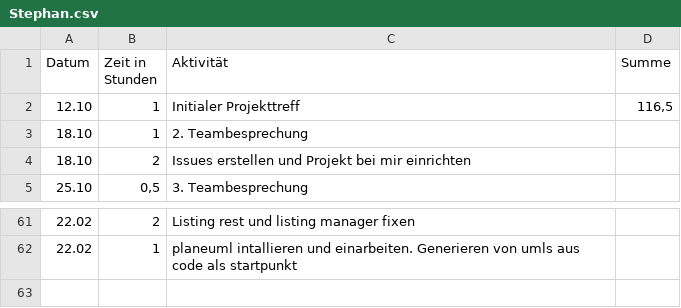
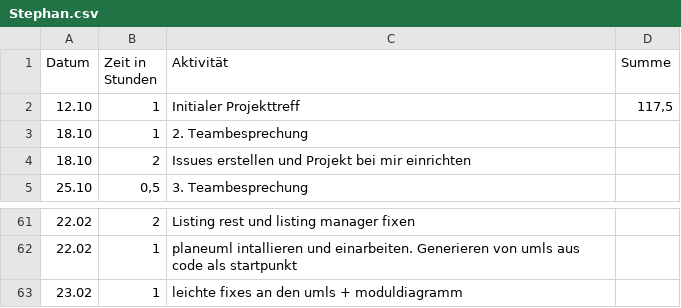
Before and after one commit to REMEXLabs/OpenAPE, a CSV file: Zeitaufwandsabschätzung/Stephan.csv, drawn as a sheet; only a part is shown, gaps mark what is left out.

Commit message:
update timetable

```diff
--- a/Zeitaufwandsabschätzung/Stephan.csv
+++ b/Zeitaufwandsabschätzung/Stephan.csv
@@ -1,3 +1,3 @@
 Datum,Zeit in Stunden,Aktivität,Summe
-12.10,1,Initialer Projekttreff,"116,5"
+12.10,1,Initialer Projekttreff,"117,5"
 18.10,1,2. Teambesprechung,
@@ -62 +62,2 @@ Datum,Zeit in Stunden,Aktivität,Summe
 22.02,1,planeuml intallieren und einarbeiten. Generieren von umls aus code als startpunkt,
+23.02,1,leichte fixes an den umls + moduldiagramm,
```
